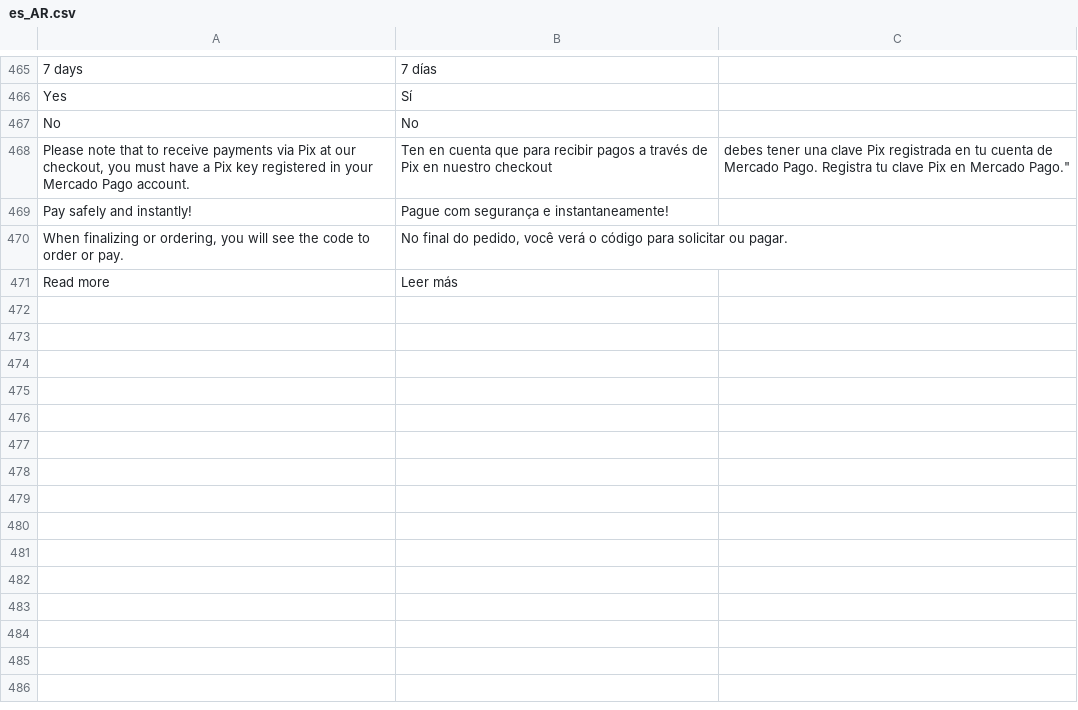
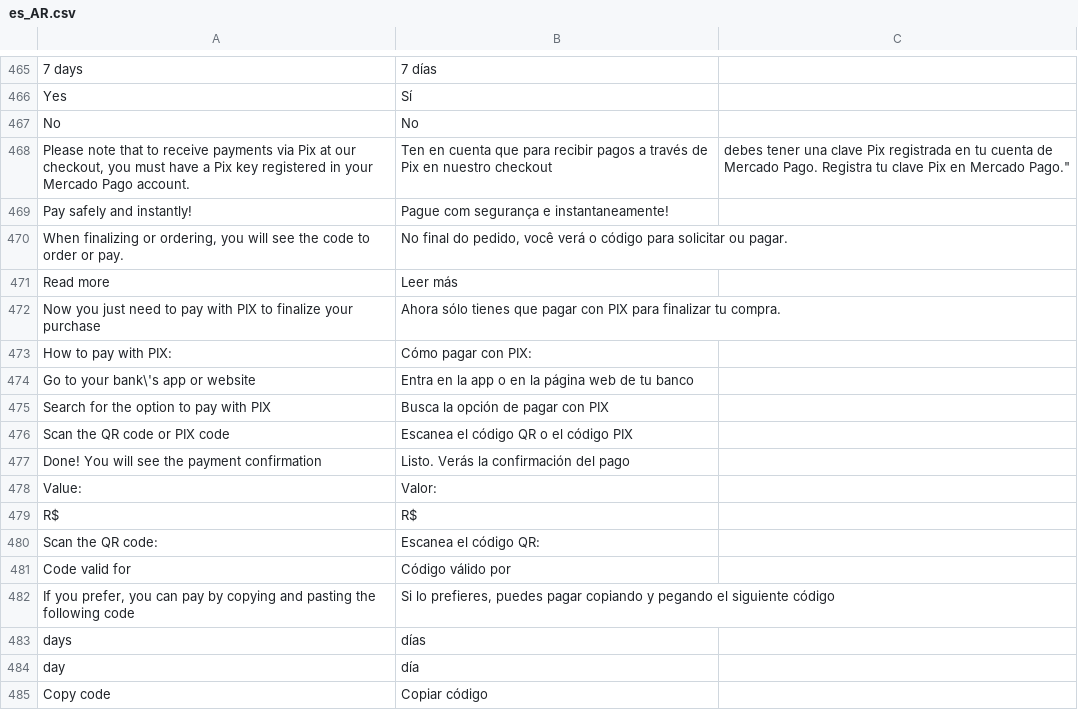
Before and after one commit to mercadopago/cart-magento2, a CSV file: src/MercadoPago/Core/i18n/es_AR.csv, drawn as a sheet; only a part is shown, gaps mark what is left out.

```diff
--- a/src/MercadoPago/Core/i18n/es_AR.csv
+++ b/src/MercadoPago/Core/i18n/es_AR.csv
@@ -471 +471,15 @@
 "Read more", "Leer más"
+"Now you just need to pay with PIX to finalize your purchase", "Ahora sólo tienes que pagar con PIX para finalizar tu compra."
+"How to pay with PIX:", "Cómo pagar con PIX:"
+"Go to your bank\'s app or website", "Entra en la app o en la página web de tu banco"
+"Search for the option to pay with PIX", "Busca la opción de pagar con PIX"
+"Scan the QR code or PIX code", "Escanea el código QR o el código PIX"
+"Done! You will see the payment confirmation", "Listo. Verás la confirmación del pago"
+"Value:", "Valor:"
+" R$ ", " R$ "
+"Scan the QR code:", "Escanea el código QR:"
+"Code valid for ", "Código válido por "
+"If you prefer, you can pay by copying and pasting the following code", "Si lo prefieres, puedes pagar copiando y pegando el siguiente código"
+" days", " días"
+" day", " día"
+"Copy code", "Copiar código"
```
Also changed, not shown: src/MercadoPago/Core/i18n/es_CL.csv, src/MercadoPago/Core/i18n/es_CO.csv, 4 other files.
